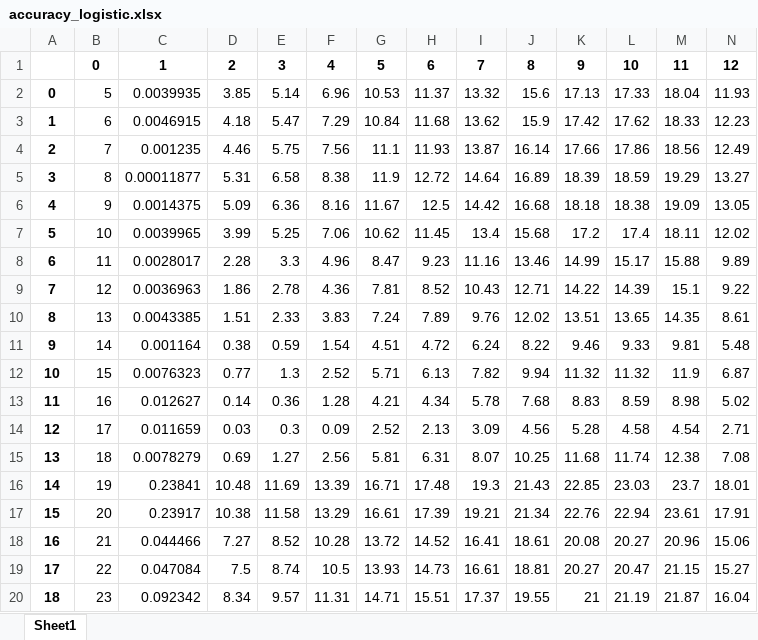
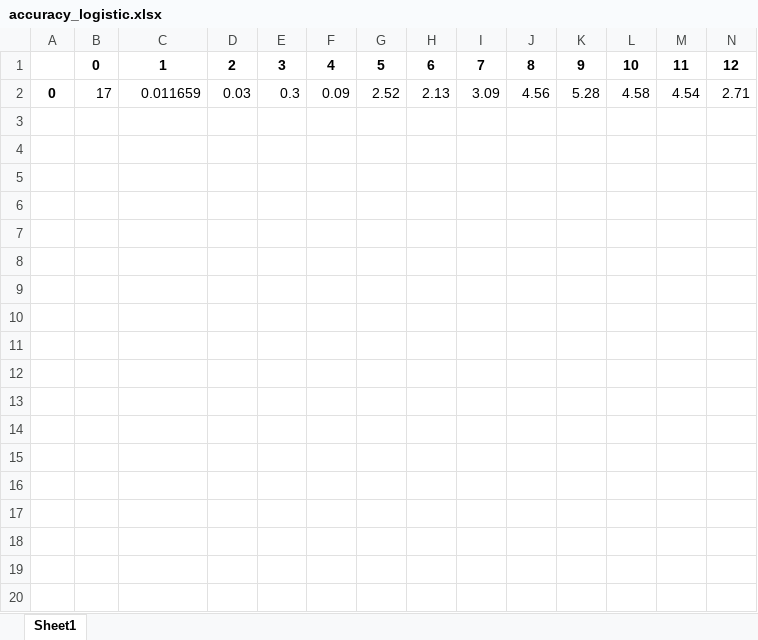
Before and after one commit to gdquintero/LOVO, an Excel workbook: output/accuracy_logistic.xlsx, sheet Sheet1, drawn as a sheet; only a part is shown; values as stored, in another font and other column widths than the file's, no borders; removed rows and columns are numbered as before the commit, all else as after; the diff covers the shown part only; the diff names each change by its address in the sheet, - before the commit and + after, or states it on an @@ line.

```diff
--- a/output/accuracy_logistic.xlsx (sheet Sheet1)
+++ b/output/accuracy_logistic.xlsx (sheet Sheet1)
-row 2: 0 | 5 | 0.0039935 | 3.85 | 5.14 | 6.96 | 10.53 | 11.37 | 13.32 | 15.6 | 17.13 | 17.33 | 18.04 | 11.93
-row 3: 1 | 6 | 0.0046915 | 4.18 | 5.47 | 7.29 | 10.84 | 11.68 | 13.62 | 15.9 | 17.42 | 17.62 | 18.33 | 12.23
-row 4: 2 | 7 | 0.001235 | 4.46 | 5.75 | 7.56 | 11.1 | 11.93 | 13.87 | 16.14 | 17.66 | 17.86 | 18.56 | 12.49
-row 5: 3 | 8 | 0.00011877 | 5.31 | 6.58 | 8.38 | 11.9 | 12.72 | 14.64 | 16.89 | 18.39 | 18.59 | 19.29 | 13.27
-row 6: 4 | 9 | 0.0014375 | 5.09 | 6.36 | 8.16 | 11.67 | 12.5 | 14.42 | 16.68 | 18.18 | 18.38 | 19.09 | 13.05
-row 7: 5 | 10 | 0.0039965 | 3.99 | 5.25 | 7.06 | 10.62 | 11.45 | 13.4 | 15.68 | 17.2 | 17.4 | 18.11 | 12.02
-row 8: 6 | 11 | 0.0028017 | 2.28 | 3.3 | 4.96 | 8.47 | 9.23 | 11.16 | 13.46 | 14.99 | 15.17 | 15.88 | 9.89
-row 9: 7 | 12 | 0.0036963 | 1.86 | 2.78 | 4.36 | 7.81 | 8.52 | 10.43 | 12.71 | 14.22 | 14.39 | 15.1 | 9.22
-row 10: 8 | 13 | 0.0043385 | 1.51 | 2.33 | 3.83 | 7.24 | 7.89 | 9.76 | 12.02 | 13.51 | 13.65 | 14.35 | 8.61
-row 11: 9 | 14 | 0.001164 | 0.38 | 0.59 | 1.54 | 4.51 | 4.72 | 6.24 | 8.22 | 9.46 | 9.33 | 9.81 | 5.48
-row 12: 10 | 15 | 0.0076323 | 0.77 | 1.3 | 2.52 | 5.71 | 6.13 | 7.82 | 9.94 | 11.32 | 11.32 | 11.9 | 6.87
-row 13: 11 | 16 | 0.012627 | 0.14 | 0.36 | 1.28 | 4.21 | 4.34 | 5.78 | 7.68 | 8.83 | 8.59 | 8.98 | 5.02
-A2: 12
+A2: 0
-row 15: 13 | 18 | 0.0078279 | 0.69 | 1.27 | 2.56 | 5.81 | 6.31 | 8.07 | 10.25 | 11.68 | 11.74 | 12.38 | 7.08
-row 16: 14 | 19 | 0.23841 | 10.48 | 11.69 | 13.39 | 16.71 | 17.48 | 19.3 | 21.43 | 22.85 | 23.03 | 23.7 | 18.01
-row 17: 15 | 20 | 0.23917 | 10.38 | 11.58 | 13.29 | 16.61 | 17.39 | 19.21 | 21.34 | 22.76 | 22.94 | 23.61 | 17.91
-row 18: 16 | 21 | 0.044466 | 7.27 | 8.52 | 10.28 | 13.72 | 14.52 | 16.41 | 18.61 | 20.08 | 20.27 | 20.96 | 15.06
-row 19: 17 | 22 | 0.047084 | 7.5 | 8.74 | 10.5 | 13.93 | 14.73 | 16.61 | 18.81 | 20.27 | 20.47 | 21.15 | 15.27
-row 20: 18 | 23 | 0.092342 | 8.34 | 9.57 | 11.31 | 14.71 | 15.51 | 17.37 | 19.55 | 21 | 21.19 | 21.87 | 16.04
```
Also changed, not shown: 7 removed rows elsewhere in this sheet, output/accuracy_cubic.xlsx, 10 other files.
